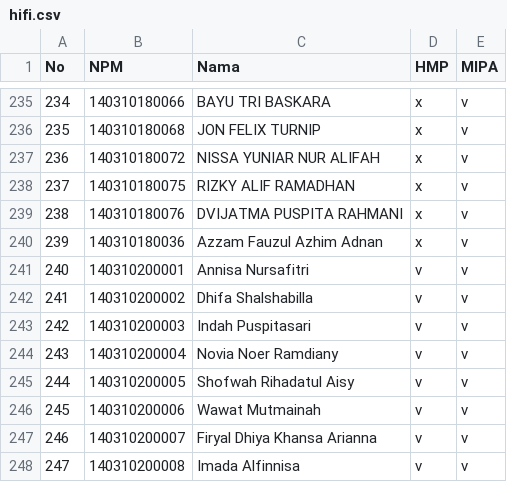
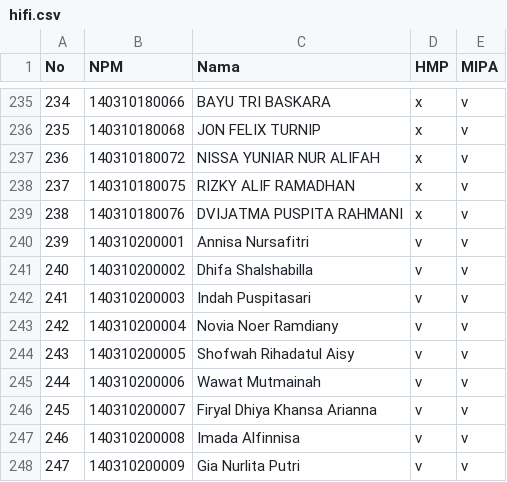
Before and after one commit to fyfirman/integrasi-mipa-server, a CSV file: csv/hifi.csv, drawn as a sheet; only a part is shown, gaps mark what is left out; the shorter side is filled out with more unchanged rows; removed rows and columns are numbered as before the commit, all else as after; the diff names each change by its address in the sheet, - before the commit and + after, or states it on an @@ line.

Commit message:
fix: hifi data

```diff
--- a/csv/hifi.csv
+++ b/csv/hifi.csv
-row 240: 239 | 140310180036 | Azzam Fauzul Azhim Adnan | x | v
@@ column A (No) renumbered from row 240 down @@
```
